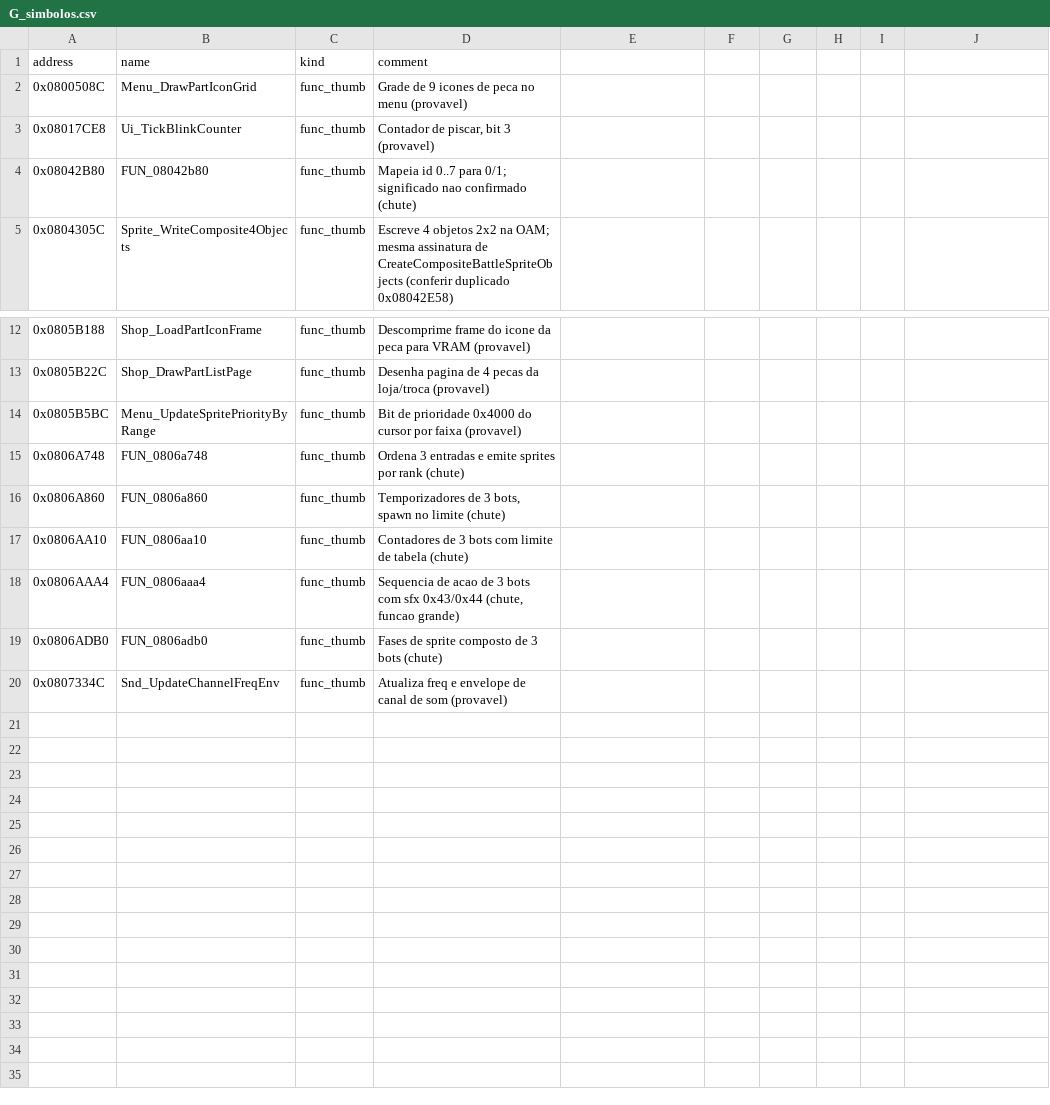
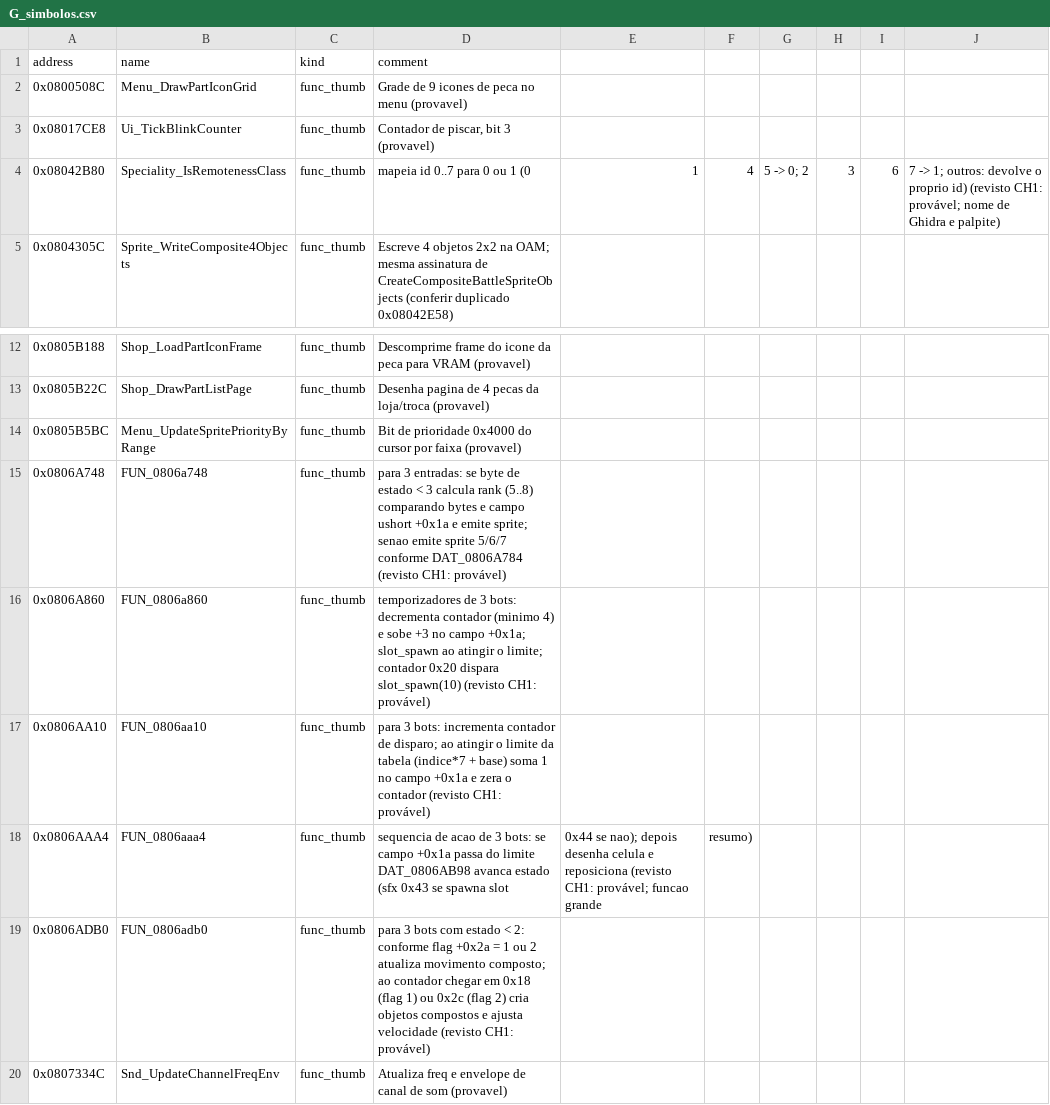
Before and after one commit to jvsdm/Medabots-Romhacking-Toolkit, a CSV file: re/functions/G_simbolos.csv, drawn as a sheet; only a part is shown, gaps mark what is left out.

```diff
--- a/re/functions/G_simbolos.csv
+++ b/re/functions/G_simbolos.csv
@@ -3,3 +3,3 @@ address,name,kind,comment
 0x08017CE8,Ui_TickBlinkCounter,func_thumb,"Contador de piscar, bit 3 (provavel)"
-0x08042B80,FUN_08042b80,func_thumb,"Mapeia id 0..7 para 0/1; significado nao confirmado (chute)"
+0x08042B80,Speciality_IsRemotenessClass,func_thumb,mapeia id 0..7 para 0 ou 1 (0,1,4,5 -> 0; 2,3,6,7 -> 1; outros: devolve o proprio id) (revisto CH1: provável; nome de Ghidra e palpite)
 0x0804305C,Sprite_WriteComposite4Objects,func_thumb,"Escreve 4 objetos 2x2 na OAM; mesma assinatura de CreateCompositeBattleSpriteObjects (conferir duplicado 0x08042E58)"
@@ -14,7 +14,7 @@ address,name,kind,comment
 0x0805B5BC,Menu_UpdateSpritePriorityByRange,func_thumb,"Bit de prioridade 0x4000 do cursor por faixa (provavel)"
-0x0806A748,FUN_0806a748,func_thumb,"Ordena 3 entradas e emite sprites por rank (chute)"
-0x0806A860,FUN_0806a860,func_thumb,"Temporizadores de 3 bots, spawn no limite (chute)"
-0x0806AA10,FUN_0806aa10,func_thumb,"Contadores de 3 bots com limite de tabela (chute)"
-0x0806AAA4,FUN_0806aaa4,func_thumb,"Sequencia de acao de 3 bots com sfx 0x43/0x44 (chute, funcao grande)"
-0x0806ADB0,FUN_0806adb0,func_thumb,"Fases de sprite composto de 3 bots (chute)"
+0x0806A748,FUN_0806a748,func_thumb,para 3 entradas: se byte de estado < 3 calcula rank (5..8) comparando bytes e campo ushort +0x1a e emite sprite; senao emite sprite 5/6/7 conforme DAT_0806A784 (revisto CH1: provável)
+0x0806A860,FUN_0806a860,func_thumb,temporizadores de 3 bots: decrementa contador (minimo 4) e sobe +3 no campo +0x1a; slot_spawn ao atingir o limite; contador 0x20 dispara slot_spawn(10) (revisto CH1: provável)
+0x0806AA10,FUN_0806aa10,func_thumb,para 3 bots: incrementa contador de disparo; ao atingir o limite da tabela (indice*7 + base) soma 1 no campo +0x1a e zera o contador (revisto CH1: provável)
+0x0806AAA4,FUN_0806aaa4,func_thumb,sequencia de acao de 3 bots: se campo +0x1a passa do limite DAT_0806AB98 avanca estado (sfx 0x43 se spawna slot, 0x44 se nao); depois desenha celula e reposiciona (revisto CH1: provável; funcao grande, resumo)
+0x0806ADB0,FUN_0806adb0,func_thumb,para 3 bots com estado < 2: conforme flag +0x2a = 1 ou 2 atualiza movimento composto; ao contador chegar em 0x18 (flag 1) ou 0x2c (flag 2) cria objetos compostos e ajusta velocidade (revisto CH1: provável)
 0x0807334C,Snd_UpdateChannelFreqEnv,func_thumb,"Atualiza freq e envelope de canal de som (provavel)"
```
Also changed, not shown: re/functions/R0_simbolos.csv, re/functions/R0a_simbolos.csv, 9 other files.
